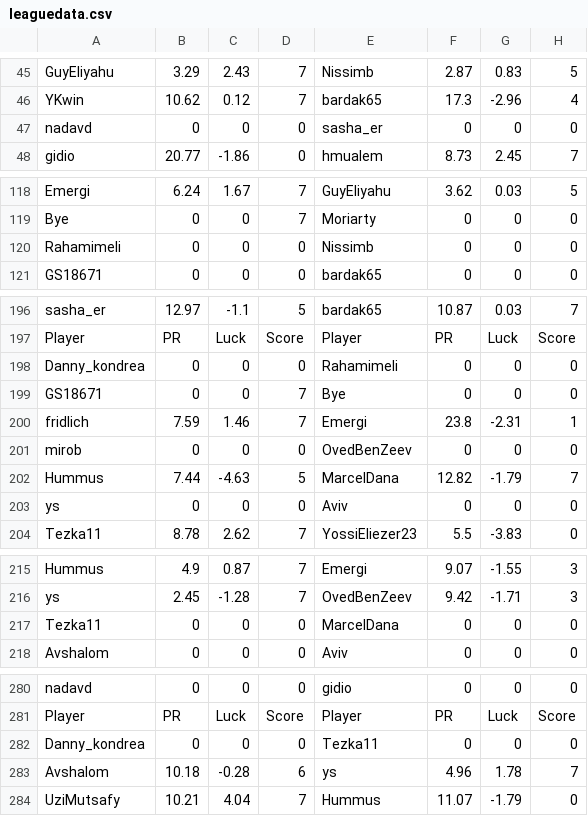
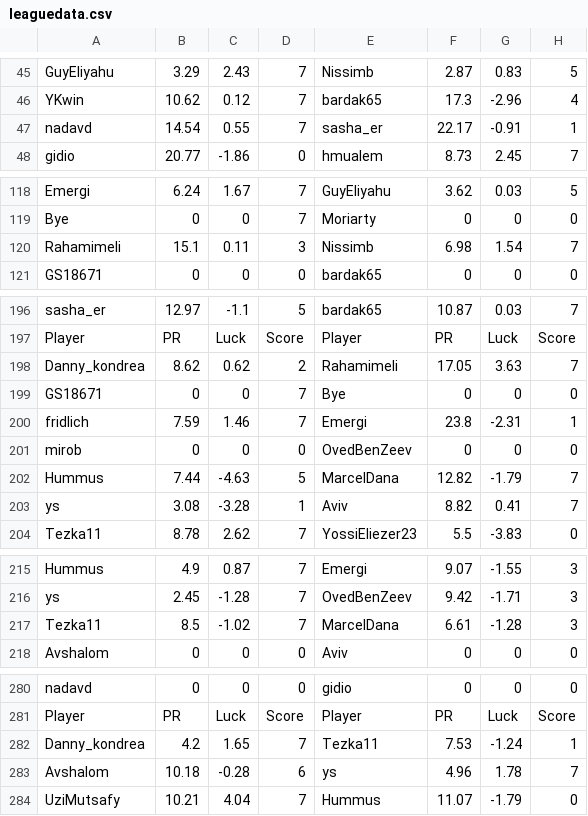
Before and after one commit to guyeli31/Shabi-Israel, a CSV file: leagues/Shabi Israel February 2026/leaguedata.csv, drawn as a sheet; only a part is shown, gaps mark what is left out; removed rows and columns are numbered as before the commit, all else as after; the diff covers the shown part only; the diff names each change by its address in the sheet, - before the commit and + after, or states it on an @@ line.

Commit message:
Auto-update leagues

```diff
--- a/leagues/Shabi Israel February 2026/leaguedata.csv
+++ b/leagues/Shabi Israel February 2026/leaguedata.csv
-row 47: nadavd | 0 | 0 | 0 | sasha_er | 0 | 0 | 0
+row 47: nadavd | 14.54 | 0.55 | 7 | sasha_er | 22.17 | -0.91 | 1
-row 120: Rahamimeli | 0 | 0 | 0 | Nissimb | 0 | 0 | 0
+row 120: Rahamimeli | 15.1 | 0.11 | 3 | Nissimb | 6.98 | 1.54 | 7
-row 198: Danny_kondrea | 0 | 0 | 0 | Rahamimeli | 0 | 0 | 0
+row 198: Danny_kondrea | 8.62 | 0.62 | 2 | Rahamimeli | 17.05 | 3.63 | 7
-row 203: ys | 0 | 0 | 0 | Aviv | 0 | 0 | 0
+row 203: ys | 3.08 | -3.28 | 1 | Aviv | 8.82 | 0.41 | 7
-row 217: Tezka11 | 0 | 0 | 0 | MarcelDana | 0 | 0 | 0
+row 217: Tezka11 | 8.5 | -1.02 | 7 | MarcelDana | 6.61 | -1.28 | 3
-row 282: Danny_kondrea | 0 | 0 | 0 | Tezka11 | 0 | 0 | 0
+row 282: Danny_kondrea | 4.2 | 1.65 | 7 | Tezka11 | 7.53 | -1.24 | 1
```
Also changed, not shown: 1 added row and 1 removed row elsewhere in this file, 15 other files.
